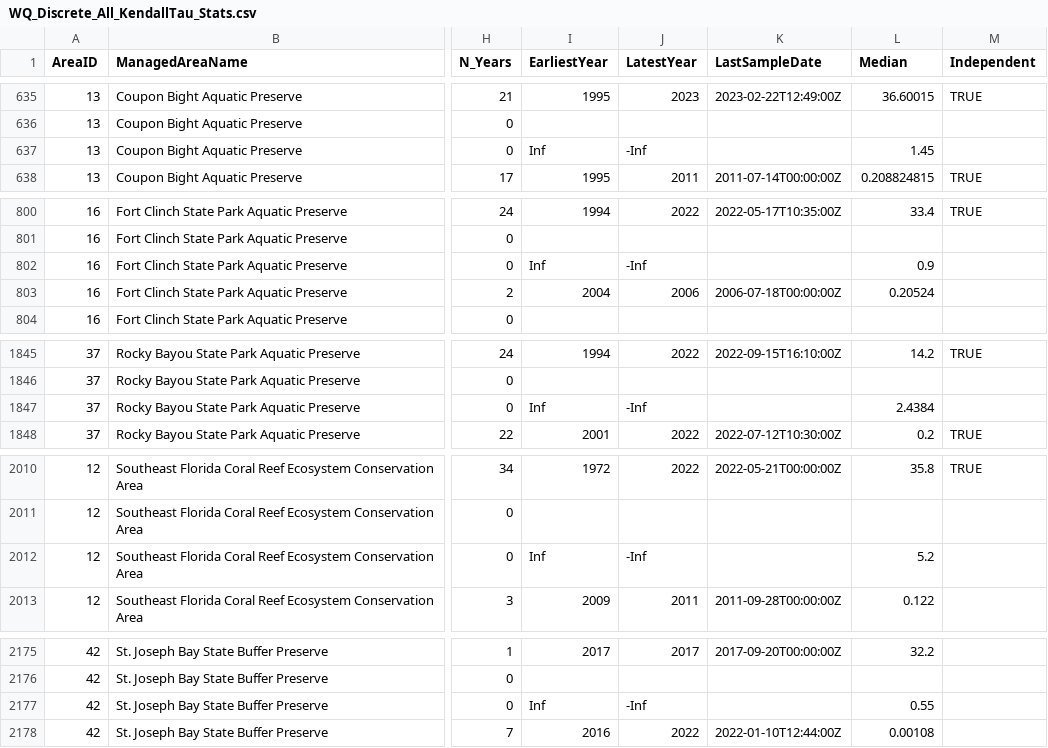
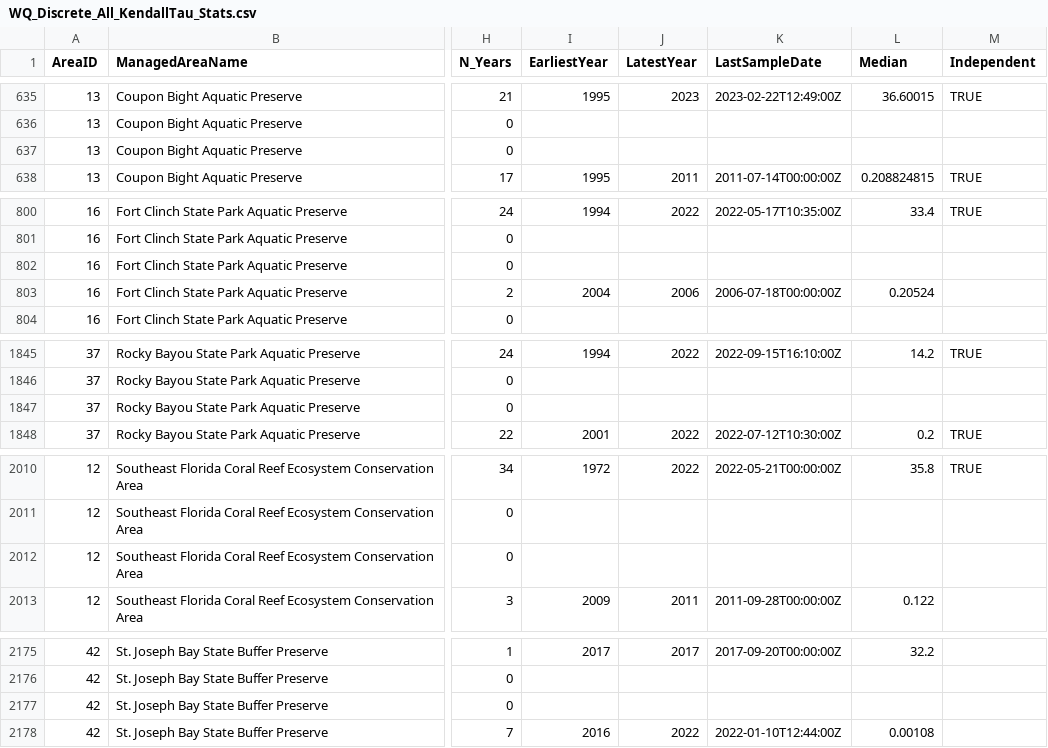
Before and after one commit to tylerhill122/SEACAR_Trend_Analyses, a CSV file: WQ_Discrete/output/WQ_Discrete_All_KendallTau_Stats.csv, drawn as a sheet; only a part is shown, gaps mark what is left out; the diff names each change by its address in the sheet, - before the commit and + after, or states it on an @@ line.

Commit message:
Fixed error in data compile for secchi

```diff
--- a/WQ_Discrete/output/WQ_Discrete_All_KendallTau_Stats.csv
+++ b/WQ_Discrete/output/WQ_Discrete_All_KendallTau_Stats.csv
-I637 (EarliestYear): Inf
+I637 (EarliestYear): (empty)
-J637 (LatestYear): -Inf
+J637 (LatestYear): (empty)
-L637 (Median): 1.45
+L637 (Median): (empty)
-I802 (EarliestYear): Inf
+I802 (EarliestYear): (empty)
-J802 (LatestYear): -Inf
+J802 (LatestYear): (empty)
-L802 (Median): 0.9
+L802 (Median): (empty)
-I1847 (EarliestYear): Inf
+I1847 (EarliestYear): (empty)
-J1847 (LatestYear): -Inf
+J1847 (LatestYear): (empty)
-L1847 (Median): 2.4384
+L1847 (Median): (empty)
-I2012 (EarliestYear): Inf
+I2012 (EarliestYear): (empty)
-J2012 (LatestYear): -Inf
+J2012 (LatestYear): (empty)
-L2012 (Median): 5.2
+L2012 (Median): (empty)
-I2177 (EarliestYear): Inf
+I2177 (EarliestYear): (empty)
-J2177 (LatestYear): -Inf
+J2177 (LatestYear): (empty)
-L2177 (Median): 0.55
+L2177 (Median): (empty)
```
Also changed, not shown: 2 other files.
